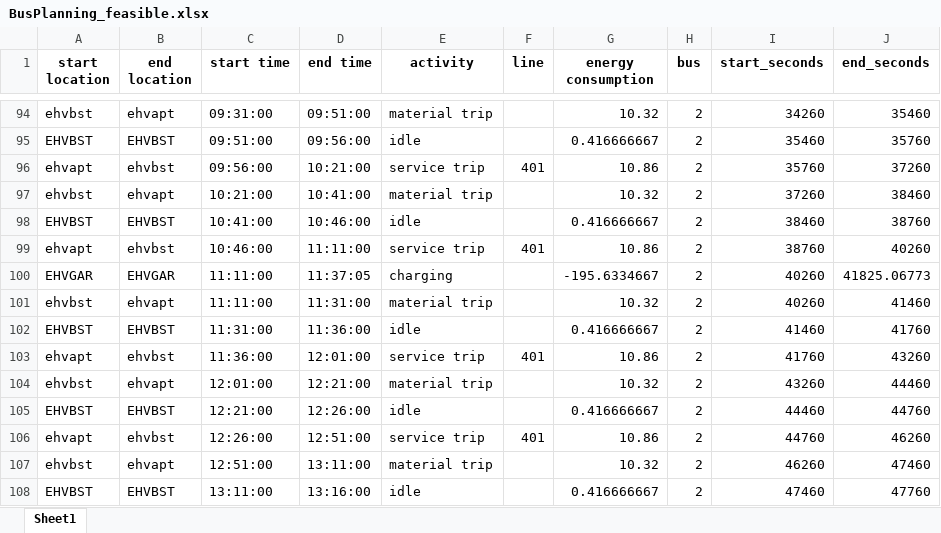
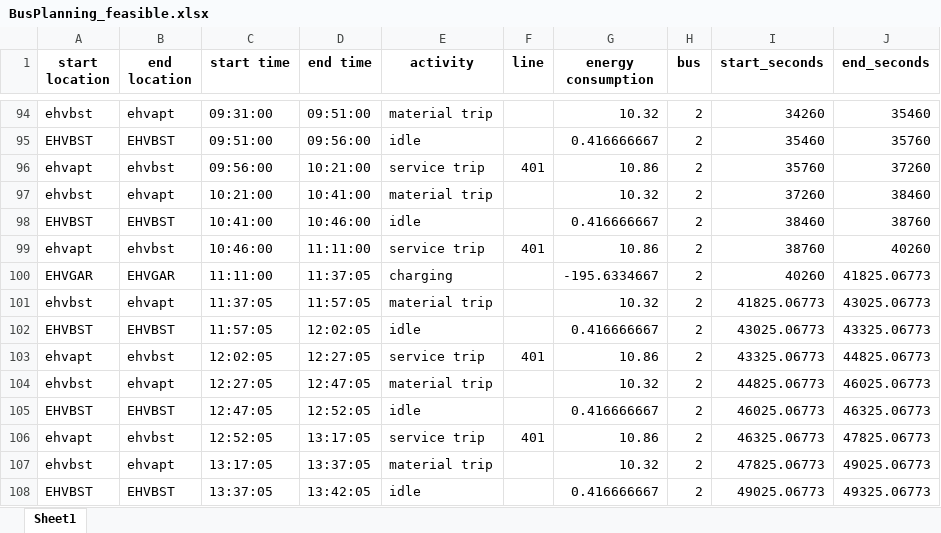
Before and after one commit to JasperVerriet/PJ5ProjectGroep4, an Excel workbook: BusPlanning_feasible.xlsx, sheet Sheet1, drawn as a sheet; only a part is shown, gaps mark what is left out; values as stored, in another font and other column widths than the file's, no borders; the diff covers the shown part only; the diff names each change by its address in the sheet, - before the commit and + after, or states it on an @@ line.

```diff
--- a/BusPlanning_feasible.xlsx (sheet Sheet1)
+++ b/BusPlanning_feasible.xlsx (sheet Sheet1)
-C101 (start time): 11:11:00
+C101 (start time): 11:37:05
-D101 (end time): 11:31:00
+D101 (end time): 11:57:05
-I101 (start_seconds): 40260
+I101 (start_seconds): 41825.06773
-J101 (end_seconds): 41460
+J101 (end_seconds): 43025.06773
-C102 (start time): 11:31:00
+C102 (start time): 11:57:05
-D102 (end time): 11:36:00
+D102 (end time): 12:02:05
-I102 (start_seconds): 41460
+I102 (start_seconds): 43025.06773
-J102 (end_seconds): 41760
+J102 (end_seconds): 43325.06773
-C103 (start time): 11:36:00
+C103 (start time): 12:02:05
-D103 (end time): 12:01:00
+D103 (end time): 12:27:05
-I103 (start_seconds): 41760
+I103 (start_seconds): 43325.06773
-J103 (end_seconds): 43260
+J103 (end_seconds): 44825.06773
-C104 (start time): 12:01:00
+C104 (start time): 12:27:05
-D104 (end time): 12:21:00
+D104 (end time): 12:47:05
-I104 (start_seconds): 43260
+I104 (start_seconds): 44825.06773
-J104 (end_seconds): 44460
+J104 (end_seconds): 46025.06773
-C105 (start time): 12:21:00
+C105 (start time): 12:47:05
-D105 (end time): 12:26:00
+D105 (end time): 12:52:05
-I105 (start_seconds): 44460
+I105 (start_seconds): 46025.06773
-J105 (end_seconds): 44760
+J105 (end_seconds): 46325.06773
-C106 (start time): 12:26:00
+C106 (start time): 12:52:05
-D106 (end time): 12:51:00
+D106 (end time): 13:17:05
-I106 (start_seconds): 44760
+I106 (start_seconds): 46325.06773
-J106 (end_seconds): 46260
+J106 (end_seconds): 47825.06773
-C107 (start time): 12:51:00
+C107 (start time): 13:17:05
-D107 (end time): 13:11:00
+D107 (end time): 13:37:05
-I107 (start_seconds): 46260
+I107 (start_seconds): 47825.06773
-J107 (end_seconds): 47460
+J107 (end_seconds): 49025.06773
-C108 (start time): 13:11:00
+C108 (start time): 13:37:05
-D108 (end time): 13:16:00
+D108 (end time): 13:42:05
-I108 (start_seconds): 47460
+I108 (start_seconds): 49025.06773
-J108 (end_seconds): 47760
+J108 (end_seconds): 49325.06773
```
Also changed, not shown: 1360 edited cells elsewhere in this sheet, 2 other files.
